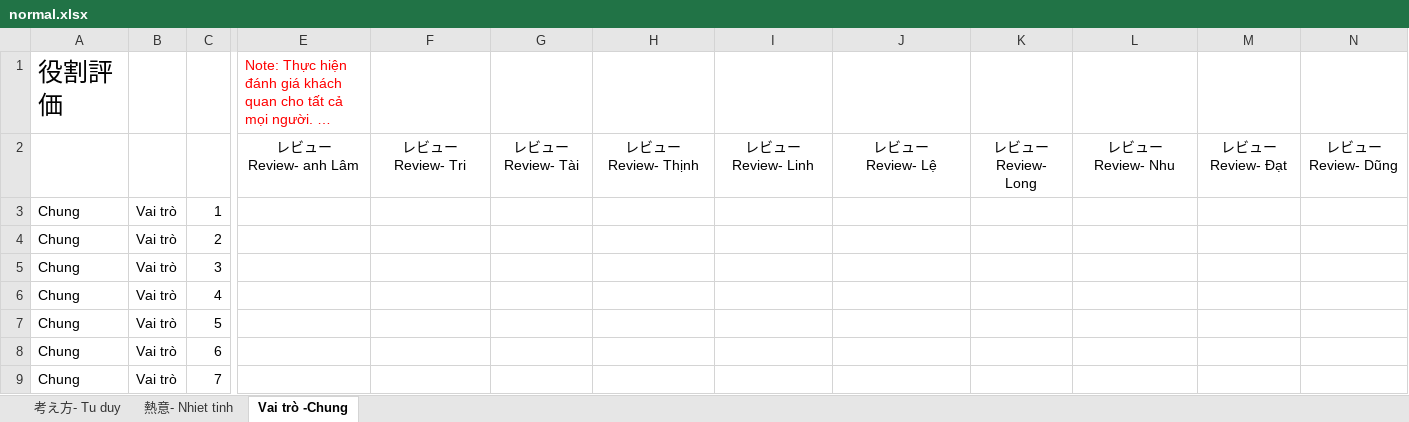
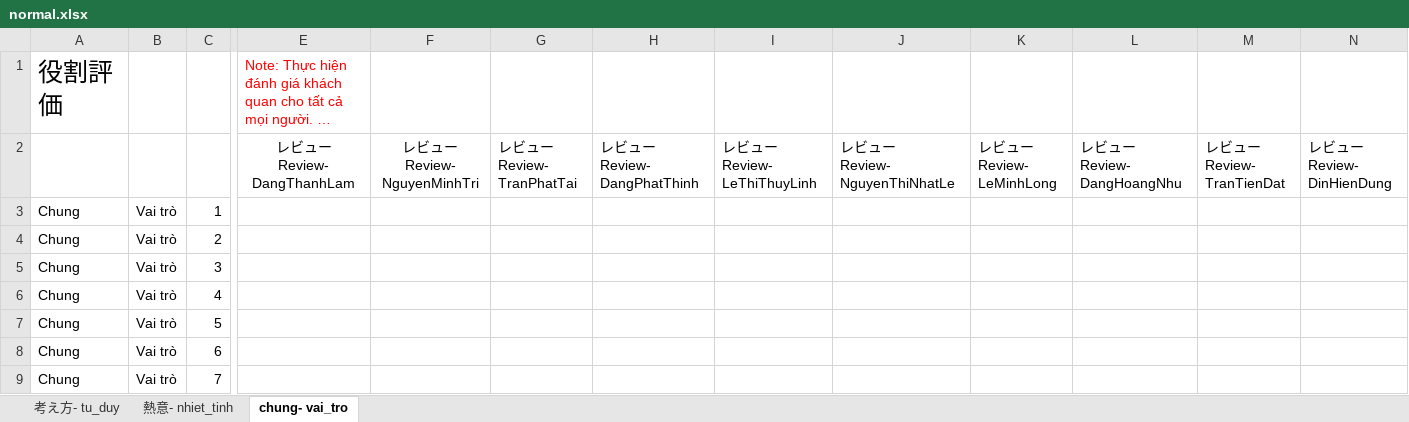
Before and after one commit to thao1711nguyen/summary-review, an Excel workbook: app/views/templates/cheo/normal.xlsx, sheet chung- vai_tro, drawn as a sheet; only a part is shown, gaps mark what is left out; long unchanged cells end in …; values as stored, in another font and other column widths than the file's, no borders; removed rows and columns are numbered as before the commit, all else as after; rows hold the shown columns only; ↵ is a line break in a cell; the diff names each change by its address in the sheet, - before the commit and + after, or states it on an @@ line.

```diff
--- a/app/views/templates/cheo/normal.xlsx (sheet chung- vai_tro)
+++ b/app/views/templates/cheo/normal.xlsx (sheet chung- vai_tro)
-sheet tab: 考え方- Tu duy
+sheet tab: 考え方- tu_duy
-sheet tab: 熱意- Nhiet tinh
+sheet tab: 熱意- nhiet_tinh
-sheet tab: Vai trò -Chung
+sheet tab: chung- vai_tro
-row 2:  |  |  | レビュー ↵ Review- anh Lâm | レビュー ↵ Review- Tri | レビュー ↵ Review- Tài | レビュー ↵ Review- Thịnh | レビュー ↵ Review- Linh | レビュー ↵ Review- Lệ | レビュー ↵ Review- Long | レビュー ↵ Review- Nhu | レビュー ↵ Review- Đạt | レビュー ↵ Review- Dũng
+row 2:  |  |  | レビュー ↵ Review- DangThanhLam | レビュー ↵ Review- NguyenMinhTri | レビュー ↵ Review- TranPhatTai | レビュー ↵ Review- DangPhatThinh | レビュー ↵ Review- LeThiThuyLinh | レビュー ↵ Review- NguyenThiNhatLe | レビュー ↵ Review- LeMinhLong | レビュー ↵ Review- DangHoangNhu | レビュー ↵ Review- TranTienDat | レビュー ↵ Review- DinHienDung
```
Also changed, not shown: sheet 考え方- tu_duy, sheet 熱意- nhiet_tinh, app/views/templates/cheo/leader.xlsx, app/views/templates/cheo/manager.xlsx, 11 other files.
